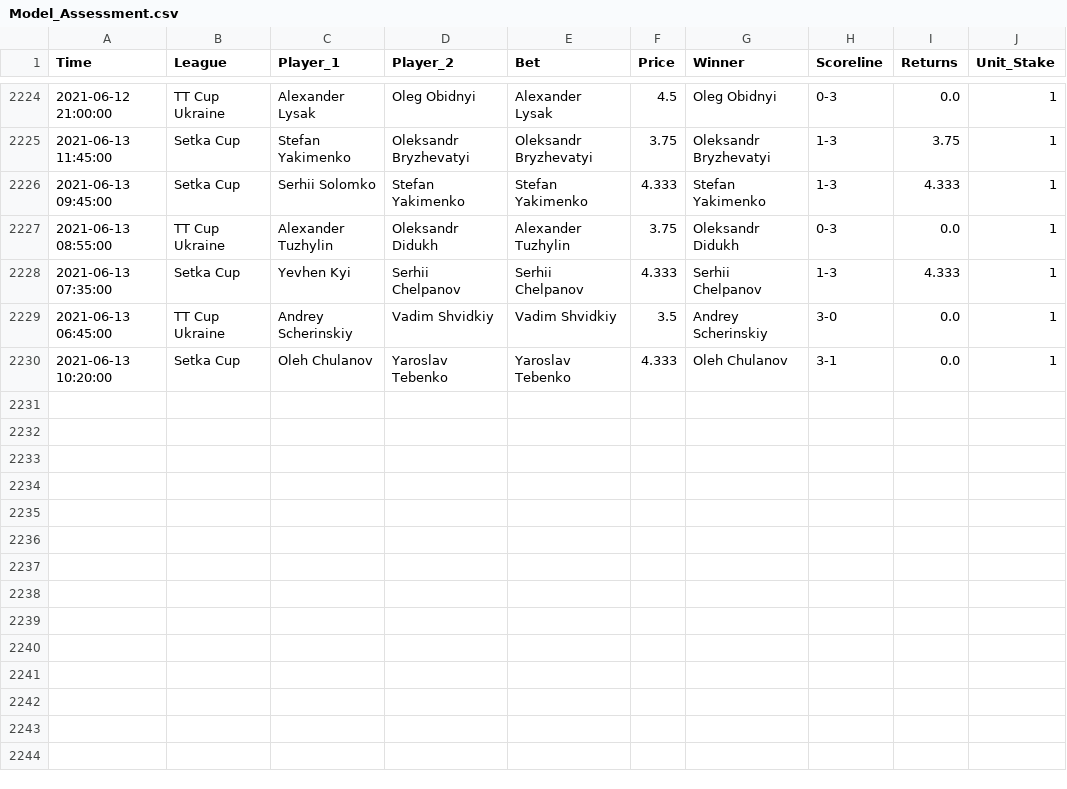
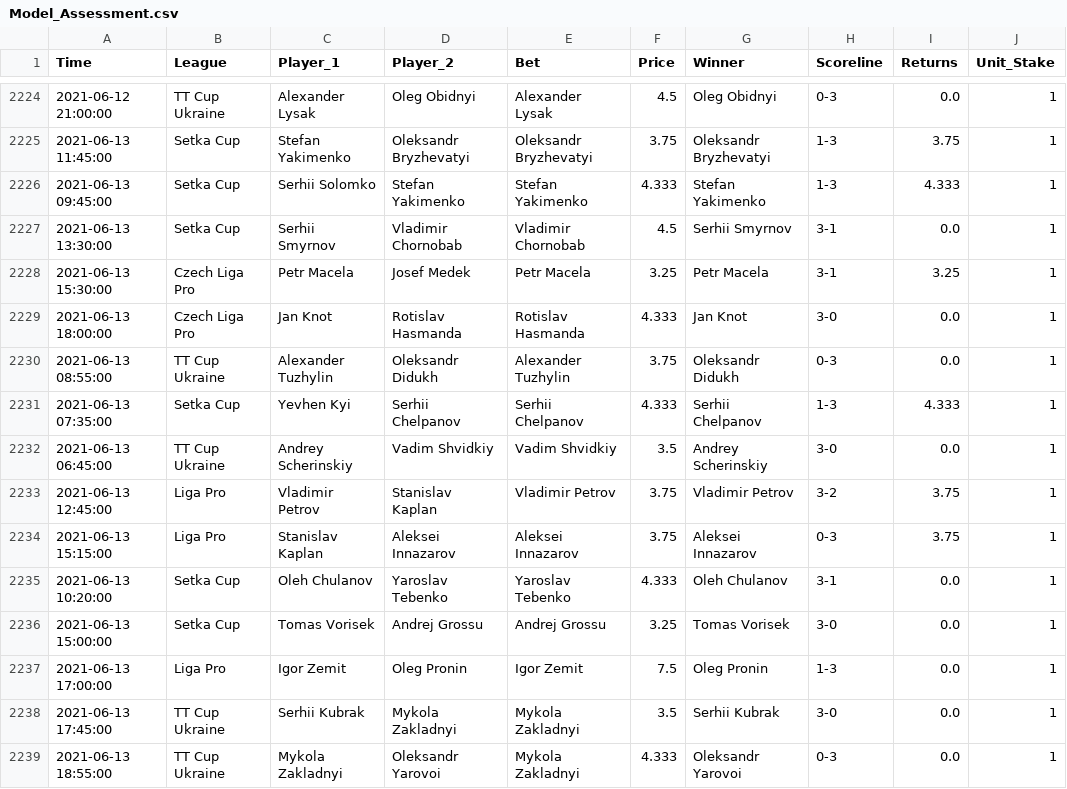
Before and after one commit to tomfothergill/tabletennis, a CSV file: Model_Assessment.csv, drawn as a sheet; only a part is shown, gaps mark what is left out.

Commit message:
committing files

```diff
--- a/Model_Assessment.csv
+++ b/Model_Assessment.csv
@@ -2226,2 +2226,5 @@ Time,League,Player_1,Player_2,Bet,Price,Winner,Scoreline,Returns,Unit_Stake
 2021-06-13 09:45:00,Setka Cup,Serhii Solomko,Stefan Yakimenko,Stefan Yakimenko,4.333,Stefan Yakimenko,1-3,4.333,1
+2021-06-13 13:30:00,Setka Cup,Serhii Smyrnov,Vladimir Chornobab,Vladimir Chornobab,4.5,Serhii Smyrnov,3-1,0.0,1
+2021-06-13 15:30:00,Czech Liga Pro,Petr Macela,Josef Medek,Petr Macela,3.25,Petr Macela,3-1,3.25,1
+2021-06-13 18:00:00,Czech Liga Pro,Jan Knot,Rotislav Hasmanda,Rotislav Hasmanda,4.333,Jan Knot,3-0,0.0,1
 2021-06-13 08:55:00,TT Cup Ukraine,Alexander Tuzhylin,Oleksandr Didukh,Alexander Tuzhylin,3.75,Oleksandr Didukh,0-3,0.0,1
@@ -2229,2 +2232,8 @@ Time,League,Player_1,Player_2,Bet,Price,Winner,Scoreline,Returns,Unit_Stake
 2021-06-13 06:45:00,TT Cup Ukraine,Andrey Scherinskiy,Vadim Shvidkiy,Vadim Shvidkiy,3.5,Andrey Scherinskiy,3-0,0.0,1
+2021-06-13 12:45:00,Liga Pro,Vladimir Petrov,Stanislav Kaplan,Vladimir Petrov,3.75,Vladimir Petrov,3-2,3.75,1
+2021-06-13 15:15:00,Liga Pro,Stanislav Kaplan,Aleksei Innazarov,Aleksei Innazarov,3.75,Aleksei Innazarov,0-3,3.75,1
 2021-06-13 10:20:00,Setka Cup,Oleh Chulanov,Yaroslav Tebenko,Yaroslav Tebenko,4.333,Oleh Chulanov,3-1,0.0,1
+2021-06-13 15:00:00,Setka Cup,Tomas Vorisek,Andrej Grossu,Andrej Grossu,3.25,Tomas Vorisek,3-0,0.0,1
+2021-06-13 17:00:00,Liga Pro,Igor Zemit,Oleg Pronin,Igor Zemit,7.5,Oleg Pronin,1-3,0.0,1
+2021-06-13 17:45:00,TT Cup Ukraine,Serhii Kubrak,Mykola Zakladnyi,Mykola Zakladnyi,3.5,Serhii Kubrak,3-0,0.0,1
+2021-06-13 18:55:00,TT Cup Ukraine,Mykola Zakladnyi,Oleksandr Yarovoi,Mykola Zakladnyi,4.333,Oleksandr Yarovoi,0-3,0.0,1
```
